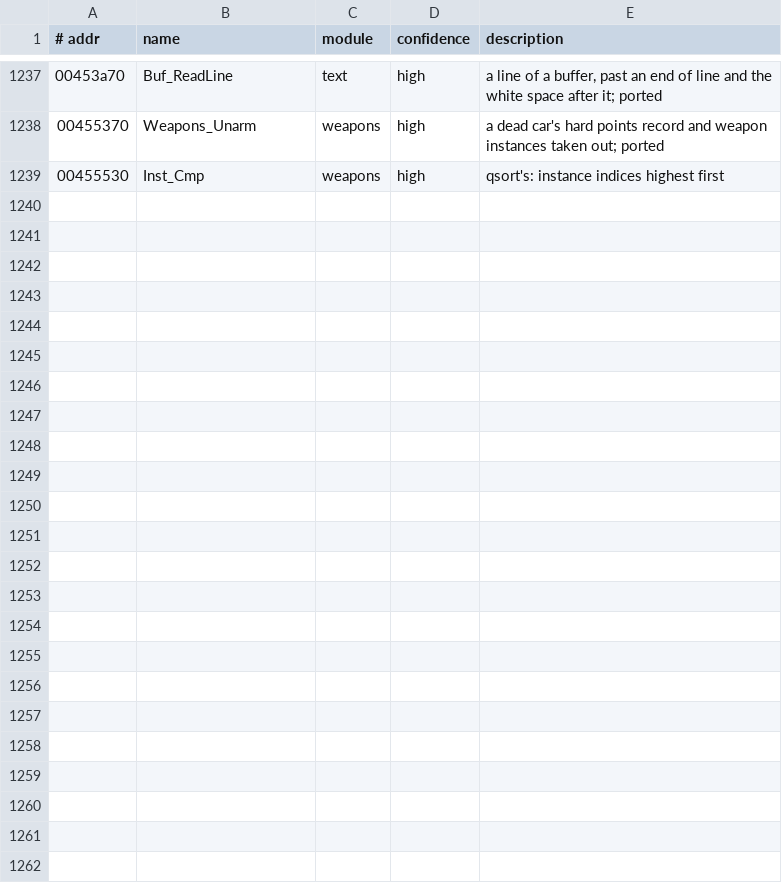
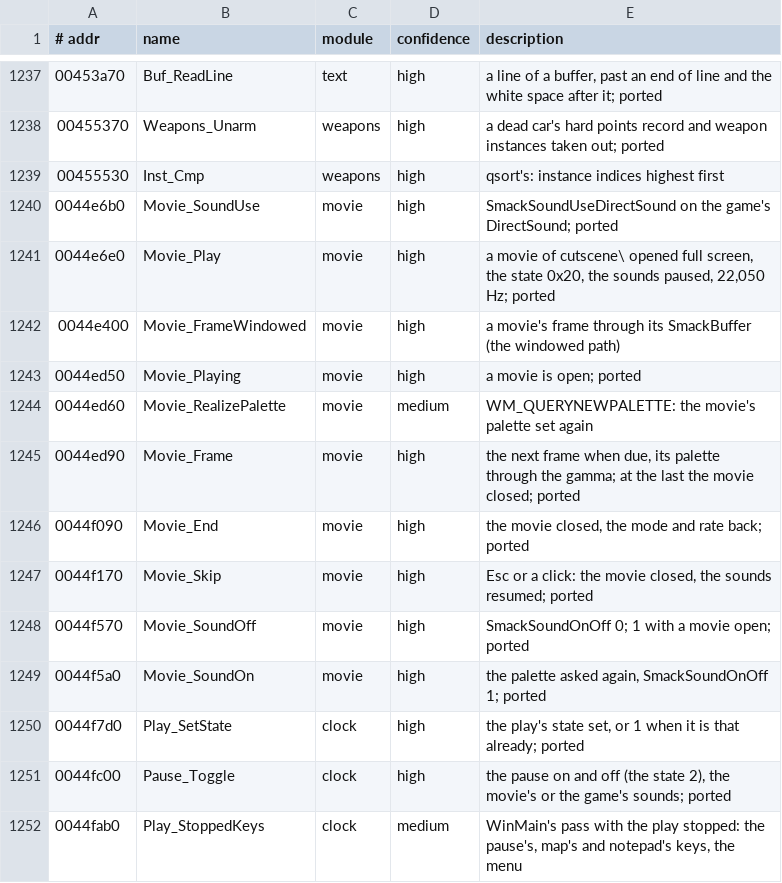
Before and after one commit to emdzej/openi76, a TSV file: tools/ghidra/names.tsv, drawn as a sheet; only a part is shown, gaps mark what is left out.

```diff
--- a/tools/ghidra/names.tsv
+++ b/tools/ghidra/names.tsv
@@ -1239 +1239,14 @@
 00455530	Inst_Cmp	weapons	high	qsort's: instance indices highest first
+0044e6b0	Movie_SoundUse	movie	high	SmackSoundUseDirectSound on the game's DirectSound; ported
+0044e6e0	Movie_Play	movie	high	a movie of cutscene\ opened full screen, the state 0x20, the sounds paused, 22,050 Hz; ported
+0044e400	Movie_FrameWindowed	movie	high	a movie's frame through its SmackBuffer (the windowed path)
+0044ed50	Movie_Playing	movie	high	a movie is open; ported
+0044ed60	Movie_RealizePalette	movie	medium	WM_QUERYNEWPALETTE: the movie's palette set again
+0044ed90	Movie_Frame	movie	high	the next frame when due, its palette through the gamma; at the last the movie closed; ported
+0044f090	Movie_End	movie	high	the movie closed, the mode and rate back; ported
+0044f170	Movie_Skip	movie	high	Esc or a click: the movie closed, the sounds resumed; ported
+0044f570	Movie_SoundOff	movie	high	SmackSoundOnOff 0; 1 with a movie open; ported
+0044f5a0	Movie_SoundOn	movie	high	the palette asked again, SmackSoundOnOff 1; ported
+0044f7d0	Play_SetState	clock	high	the play's state set, or 1 when it is that already; ported
+0044fc00	Pause_Toggle	clock	high	the pause on and off (the state 2), the movie's or the game's sounds; ported
+0044fab0	Play_StoppedKeys	clock	medium	WinMain's pass with the play stopped: the pause's, map's and notepad's keys, the menu
```
Also changed, not shown: 15 other files.
